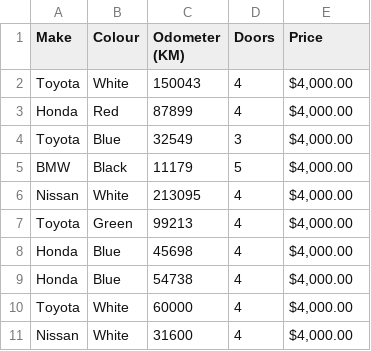
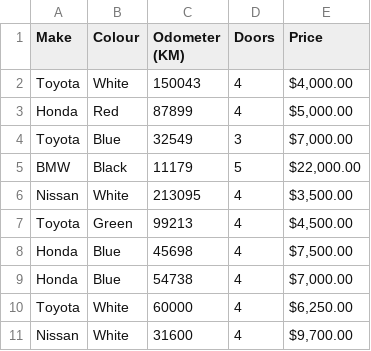
Before and after one commit to bharath2408/Machine-learning-and-data-science, a CSV file: exported-car-sales.csv, drawn as a sheet; the diff names each change by its address in the sheet, - before the commit and + after, or states it on an @@ line.

Commit message:
Manipulating data with pandas part 2

```diff
--- a/exported-car-sales.csv
+++ b/exported-car-sales.csv
-E3 (Price): $4,000.00
+E3 (Price): $5,000.00
-E4 (Price): $4,000.00
+E4 (Price): $7,000.00
-E5 (Price): $4,000.00
+E5 (Price): $22,000.00
-E6 (Price): $4,000.00
+E6 (Price): $3,500.00
-E7 (Price): $4,000.00
+E7 (Price): $4,500.00
-E8 (Price): $4,000.00
+E8 (Price): $7,500.00
-E9 (Price): $4,000.00
+E9 (Price): $7,000.00
-E10 (Price): $4,000.00
+E10 (Price): $6,250.00
-E11 (Price): $4,000.00
+E11 (Price): $9,700.00
```
Also changed, not shown: 1 other file.
